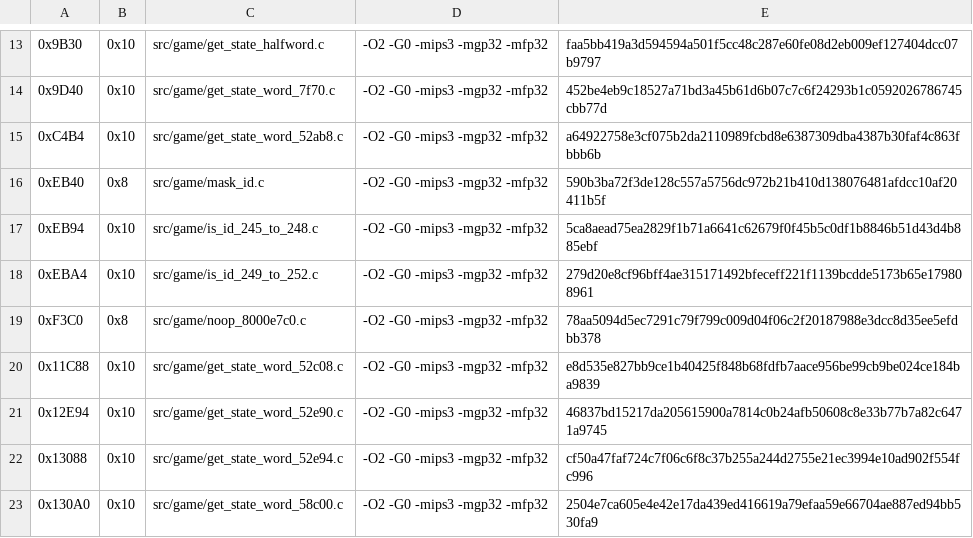
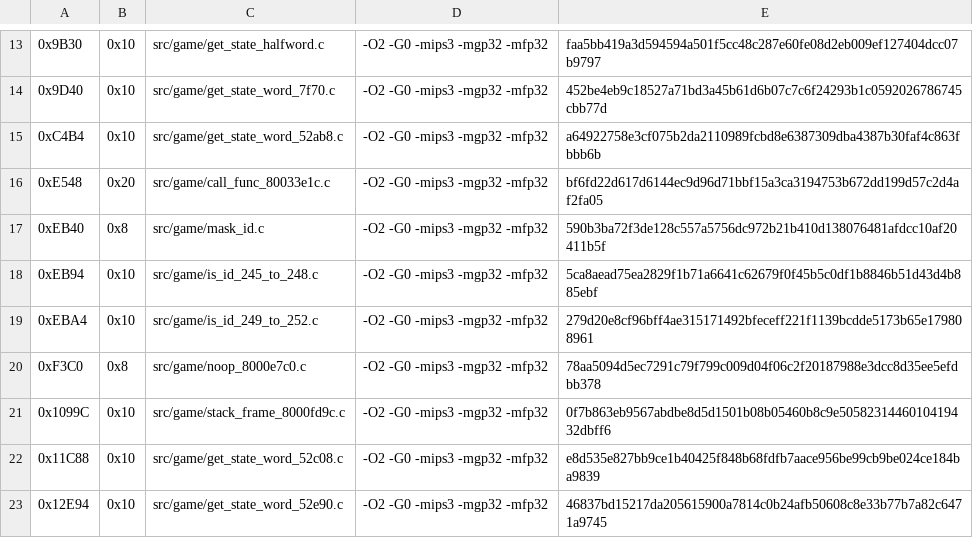
Before and after one commit to TheGh0stShip/Rugrats-Scavenger-Hunt, a TSV file: config/us/matching_units.tsv, drawn as a sheet; only a part is shown, gaps mark what is left out; the shorter side is filled out with more unchanged rows.

Commit message:
Match two short call routines

```diff
--- a/config/us/matching_units.tsv
+++ b/config/us/matching_units.tsv
@@ -15,2 +15,3 @@
 0xC4B4	0x10	src/game/get_state_word_52ab8.c	-O2 -G0 -mips3 -mgp32 -mfp32	a64922758e3cf075b2da2110989fcbd8e6387309dba4387b30faf4c863fbbb6b
+0xE548	0x20	src/game/call_func_80033e1c.c	-O2 -G0 -mips3 -mgp32 -mfp32	bf6fd22d617d6144ec9d96d71bbf15a3ca3194753b672dd199d57c2d4af2fa05
 0xEB40	0x8	src/game/mask_id.c	-O2 -G0 -mips3 -mgp32 -mfp32	590b3ba72f3de128c557a5756dc972b21b410d138076481afdcc10af20411b5f
@@ -19,2 +20,3 @@
 0xF3C0	0x8	src/game/noop_8000e7c0.c	-O2 -G0 -mips3 -mgp32 -mfp32	78aa5094d5ec7291c79f799c009d04f06c2f20187988e3dcc8d35ee5efdbb378
+0x1099C	0x10	src/game/stack_frame_8000fd9c.c	-O2 -G0 -mips3 -mgp32 -mfp32	0f7b863eb9567abdbe8d5d1501b08b05460b8c9e5058231446010419432dbff6
 0x11C88	0x10	src/game/get_state_word_52c08.c	-O2 -G0 -mips3 -mgp32 -mfp32	e8d535e827bb9ce1b40425f848b68fdfb7aace956be99cb9be024ce184ba9839
```
Also changed, not shown: 4 other files.
